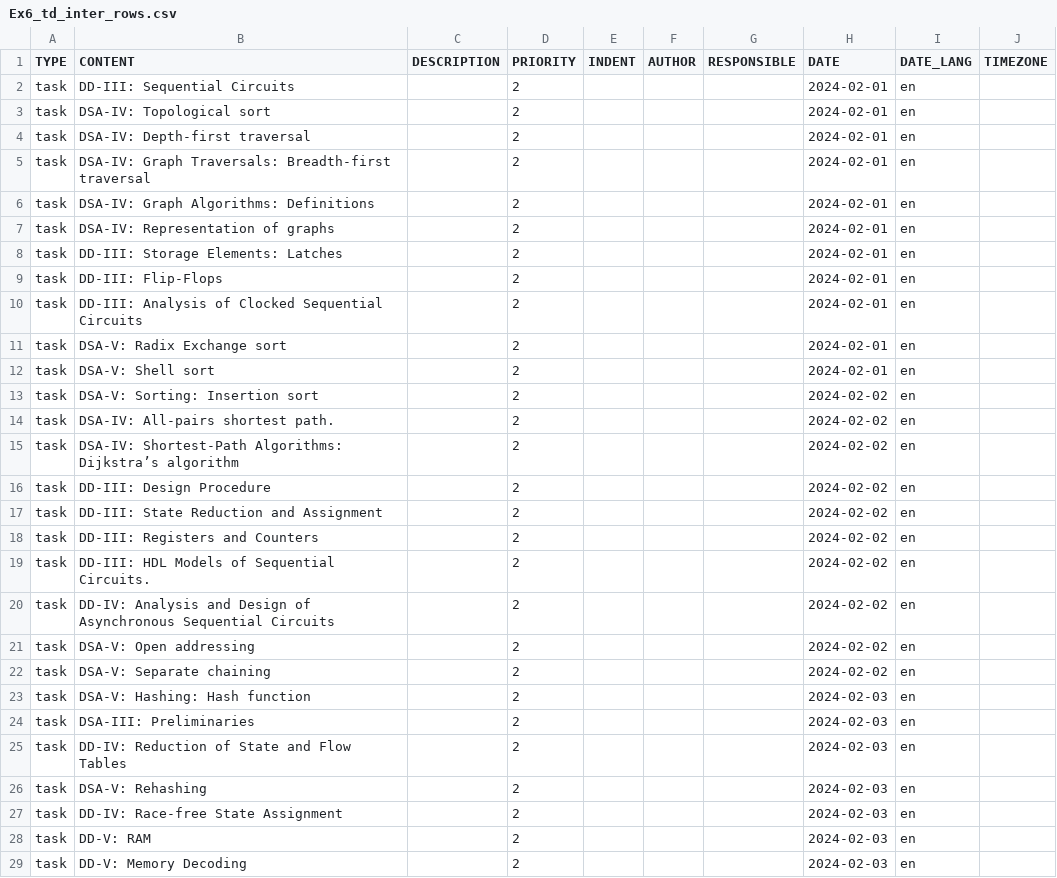
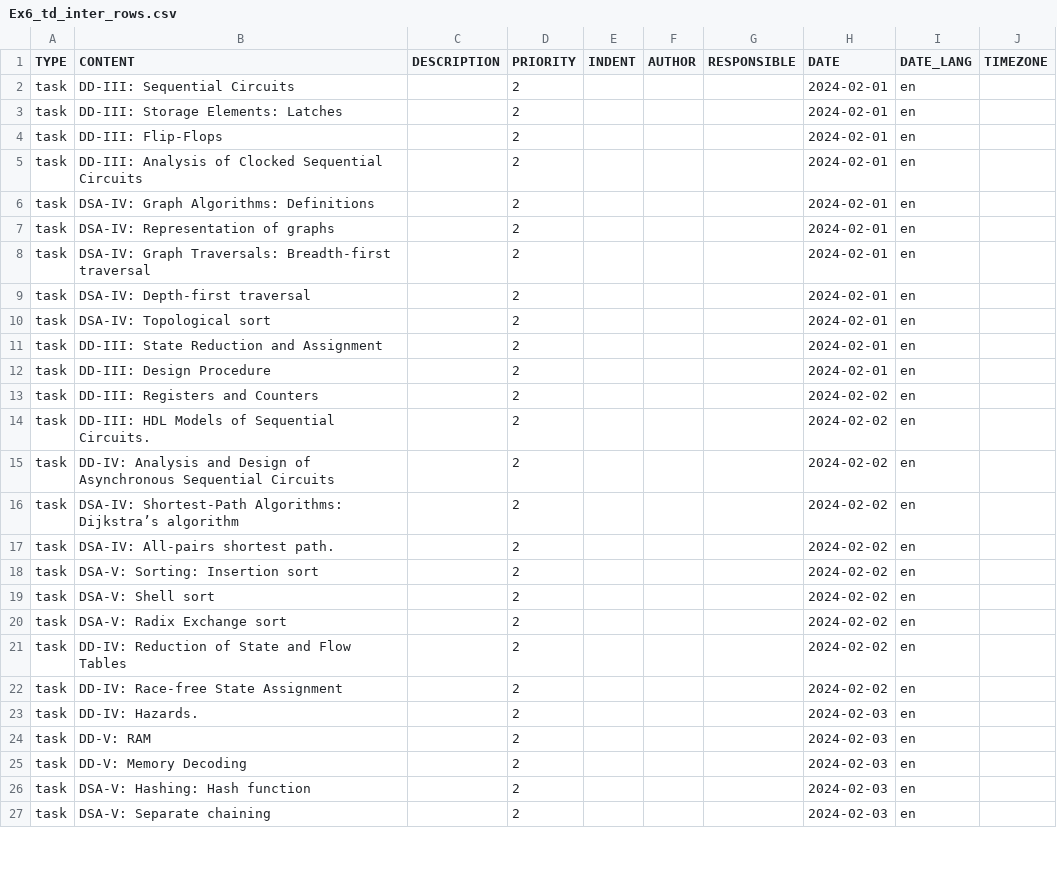
Before and after one commit to Depixelate/Scheduler, a CSV file: examples/Ex6_td_inter_rows.csv, drawn as a sheet; only a part is shown; the diff covers the shown part only.

Commit message:
I realized that the previous fix didn't change all calls to df.sort_values to use kind="Stable", so I changed that, and now td_inter_rows works correctly. Td_split still doesn't work.

```diff
--- a/examples/Ex6_td_inter_rows.csv
+++ b/examples/Ex6_td_inter_rows.csv
@@ -2,7 +2,2 @@ TYPE,CONTENT,DESCRIPTION,PRIORITY,INDENT,AUTHOR,RESPONSIBLE,DATE,DATE_LANG,TIMEZ
 task,DD-III: Sequential Circuits,,2,,,,2024-02-01,en,
-task,DSA-IV:  Topological sort,,2,,,,2024-02-01,en,
-task,DSA-IV: Depth-first traversal,,2,,,,2024-02-01,en,
-task,DSA-IV:  Graph Traversals: Breadth-first traversal,,2,,,,2024-02-01,en,
-task,DSA-IV: Graph Algorithms: Definitions,,2,,,,2024-02-01,en,
-task,DSA-IV: Representation of graphs,,2,,,,2024-02-01,en,
 task,DD-III: Storage Elements: Latches,,2,,,,2024-02-01,en,
@@ -10,9 +5,9 @@ task,DD-III: Flip-Flops,,2,,,,2024-02-01,en,
 task,DD-III:  Analysis of Clocked Sequential Circuits,,2,,,,2024-02-01,en,
-task,DSA-V: Radix Exchange sort,,2,,,,2024-02-01,en,
-task,DSA-V: Shell sort,,2,,,,2024-02-01,en,
-task,DSA-V: Sorting: Insertion sort,,2,,,,2024-02-02,en,
-task,DSA-IV: All-pairs shortest path. ,,2,,,,2024-02-02,en,
-task,DSA-IV: Shortest-Path Algorithms: Dijkstra’s algorithm,,2,,,,2024-02-02,en,
-task,DD-III: Design Procedure,,2,,,,2024-02-02,en,
-task,DD-III: State Reduction and Assignment,,2,,,,2024-02-02,en,
+task,DSA-IV: Graph Algorithms: Definitions,,2,,,,2024-02-01,en,
+task,DSA-IV: Representation of graphs,,2,,,,2024-02-01,en,
+task,DSA-IV:  Graph Traversals: Breadth-first traversal,,2,,,,2024-02-01,en,
+task,DSA-IV: Depth-first traversal,,2,,,,2024-02-01,en,
+task,DSA-IV:  Topological sort,,2,,,,2024-02-01,en,
+task,DD-III: State Reduction and Assignment,,2,,,,2024-02-01,en,
+task,DD-III: Design Procedure,,2,,,,2024-02-01,en,
 task,DD-III: Registers and Counters,,2,,,,2024-02-02,en,
@@ -20,10 +15,13 @@ task,DD-III: HDL Models of Sequential Circuits. ,,2,,,,2024-02-02,en,
 task,DD-IV: Analysis and Design of Asynchronous Sequential Circuits,,2,,,,2024-02-02,en,
-task,DSA-V: Open addressing,,2,,,,2024-02-02,en,
-task,DSA-V: Separate chaining,,2,,,,2024-02-02,en,
-task,DSA-V:  Hashing: Hash function,,2,,,,2024-02-03,en,
-task,DSA-III: Preliminaries,,2,,,,2024-02-03,en,
-task,DD-IV: Reduction of State and Flow Tables,,2,,,,2024-02-03,en,
-task,DSA-V: Rehashing,,2,,,,2024-02-03,en,
-task,DD-IV: Race-free State Assignment,,2,,,,2024-02-03,en,
+task,DSA-IV: Shortest-Path Algorithms: Dijkstra’s algorithm,,2,,,,2024-02-02,en,
+task,DSA-IV: All-pairs shortest path. ,,2,,,,2024-02-02,en,
+task,DSA-V: Sorting: Insertion sort,,2,,,,2024-02-02,en,
+task,DSA-V: Shell sort,,2,,,,2024-02-02,en,
+task,DSA-V: Radix Exchange sort,,2,,,,2024-02-02,en,
+task,DD-IV: Reduction of State and Flow Tables,,2,,,,2024-02-02,en,
+task,DD-IV: Race-free State Assignment,,2,,,,2024-02-02,en,
+task,DD-IV: Hazards. ,,2,,,,2024-02-03,en,
 task,DD-V: RAM,,2,,,,2024-02-03,en,
 task,DD-V: Memory Decoding,,2,,,,2024-02-03,en,
+task,DSA-V:  Hashing: Hash function,,2,,,,2024-02-03,en,
+task,DSA-V: Separate chaining,,2,,,,2024-02-03,en,
```
Also changed, not shown: 2 added rows, 1 removed row, 3 moved rows and 2 edited cells elsewhere in this file, 1 other file.
